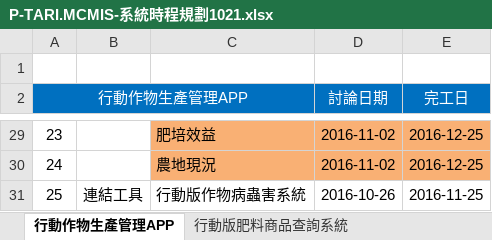
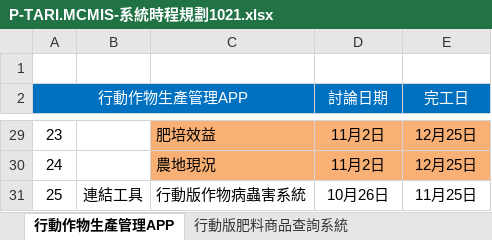
Before and after one commit to matonkun/TARI.MCMIS, an Excel workbook: Document/P-TARI.MCMIS-系統時程規劃1021.xlsx, sheet 行動作物生產管理APP, drawn as a sheet; only a part is shown, gaps mark what is left out; values as stored, in another font and other column widths than the file's, no borders; the diff covers the shown part only; the diff names each change by its address in the sheet, - before the commit and + after, or states it on an @@ line.

```diff
--- a/Document/P-TARI.MCMIS-系統時程規劃1021.xlsx (sheet 行動作物生產管理APP)
+++ b/Document/P-TARI.MCMIS-系統時程規劃1021.xlsx (sheet 行動作物生產管理APP)
-D29:D30 (討論日期): 2016-11-02
+D29:D30 (討論日期): 11月2日
-E29:E30 (完工日): 2016-12-25
+E29:E30 (完工日): 12月25日
-D31 (討論日期): 2016-10-26
+D31 (討論日期): 10月26日
-E31 (完工日): 2016-11-25
+E31 (完工日): 11月25日
```
Also changed, not shown: 1 added row, 1 removed row and 47 edited cells elsewhere in this sheet, 9 other files.
